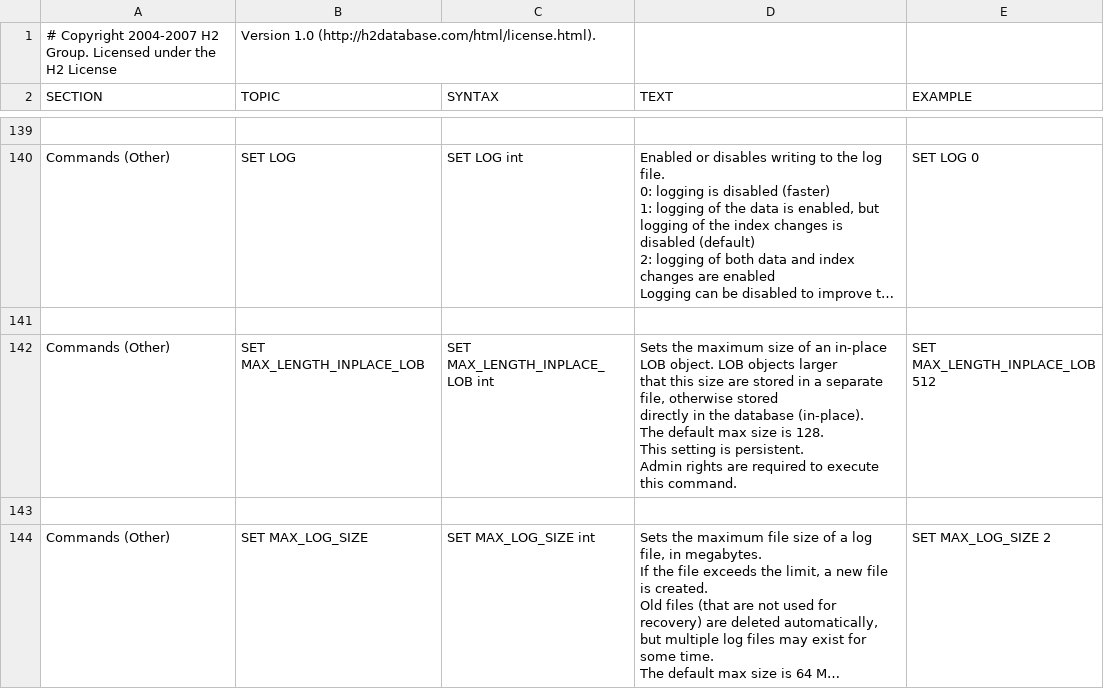
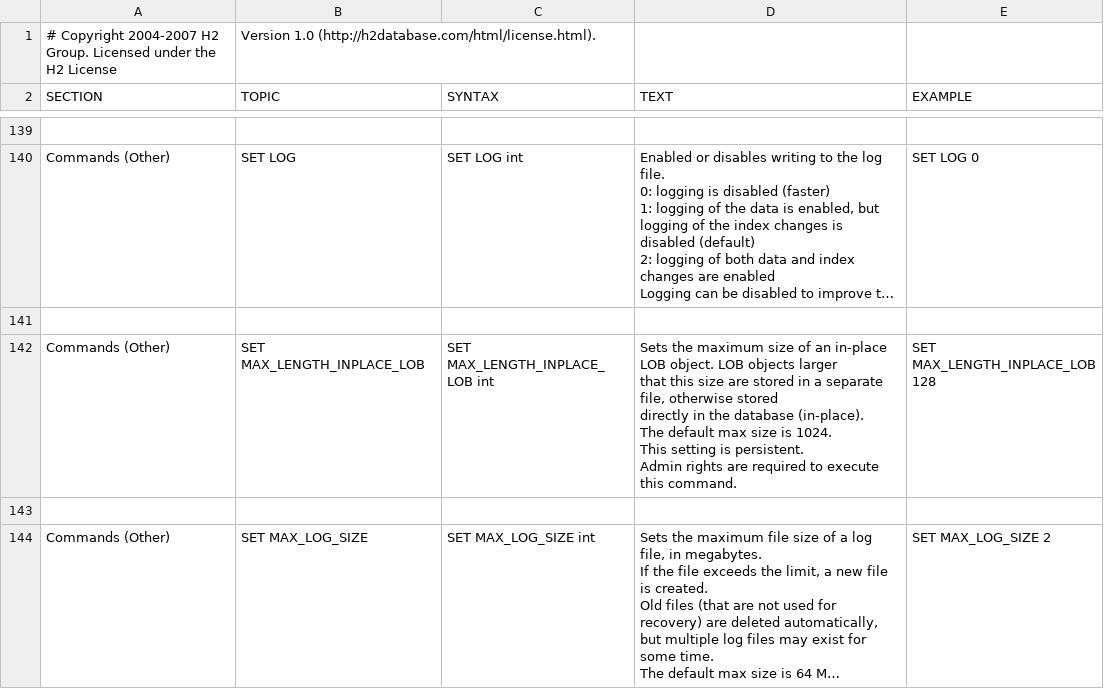
Before and after one commit to peterfich/h2database, a CSV file: h2/src/main/org/h2/res/help.csv, drawn as a sheet; only a part is shown, gaps mark what is left out; long unchanged cells end in …; ↵ is a line break in a cell; the diff names each change by its address in the sheet, - before the commit and + after, or states it on an @@ line.

```diff
--- a/h2/src/main/org/h2/res/help.csv
+++ b/h2/src/main/org/h2/res/help.csv
-D142 (TEXT): …size is 128. ↵ This setting…
+D142 (TEXT): …size is 1024. ↵ This setting…
-E142 (EXAMPLE): SET MAX_LENGTH_INPLACE_LOB 512
+E142 (EXAMPLE): SET MAX_LENGTH_INPLACE_LOB 128
```
Also changed, not shown: 44 other files.
